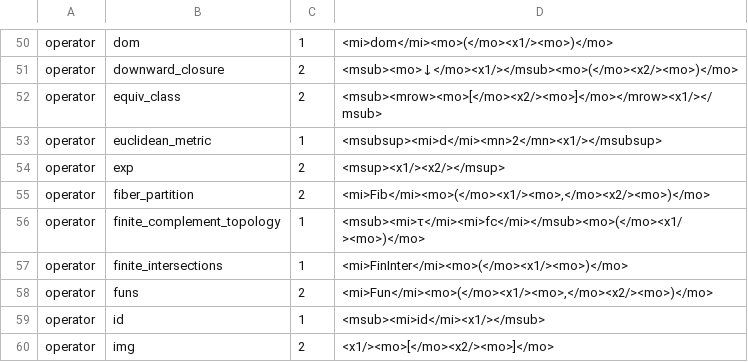
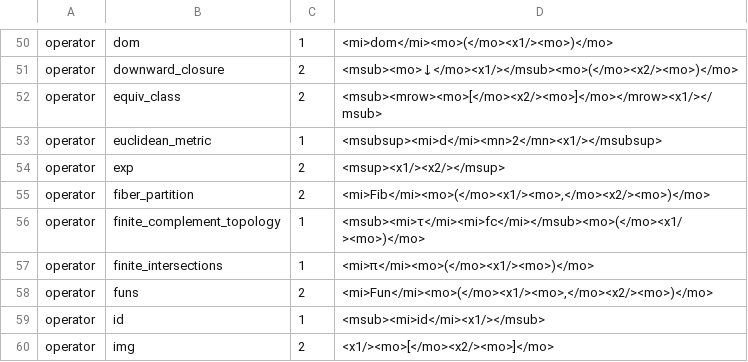
Before and after one commit to adelon/felix, a TSV file: library/lexicon.tsv, drawn as a sheet; only a part is shown, gaps mark what is left out.

Commit message:
Use pi-system notation for finite intersections

```diff
--- a/library/lexicon.tsv
+++ b/library/lexicon.tsv
@@ -56,3 +56,3 @@ operator	fiber_partition	2	<mi>Fib</mi><mo>(</mo><x1/><mo>,</mo><x2/><mo>)</mo>
 operator	finite_complement_topology	1	<msub><mi>τ</mi><mi>fc</mi></msub><mo>(</mo><x1/><mo>)</mo>
-operator	finite_intersections	1	<mi>FinInter</mi><mo>(</mo><x1/><mo>)</mo>
+operator	finite_intersections	1	<mi>π</mi><mo>(</mo><x1/><mo>)</mo>
 operator	funs	2	<mi>Fun</mi><mo>(</mo><x1/><mo>,</mo><x2/><mo>)</mo>
```
